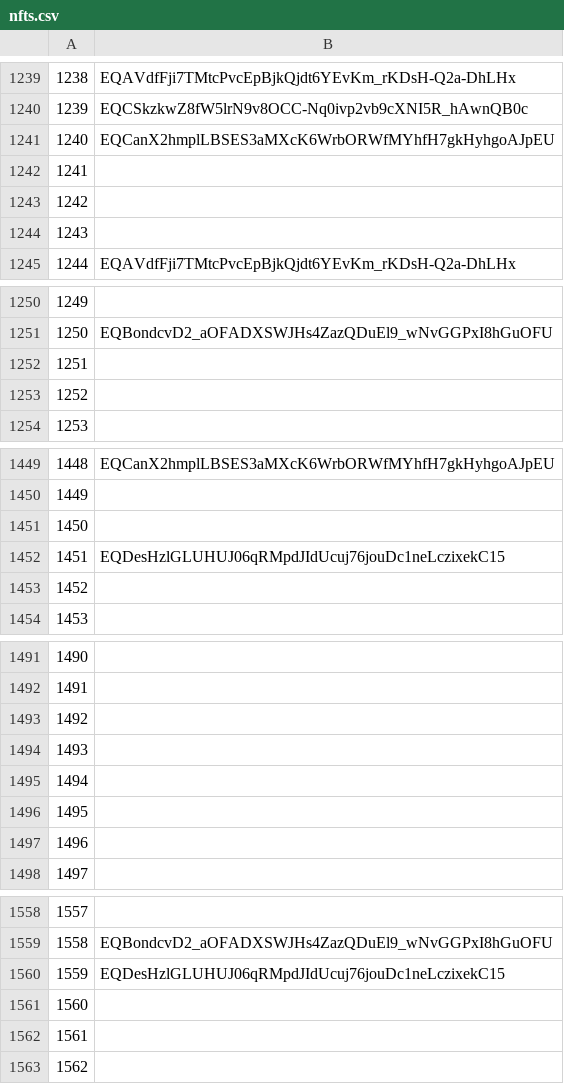
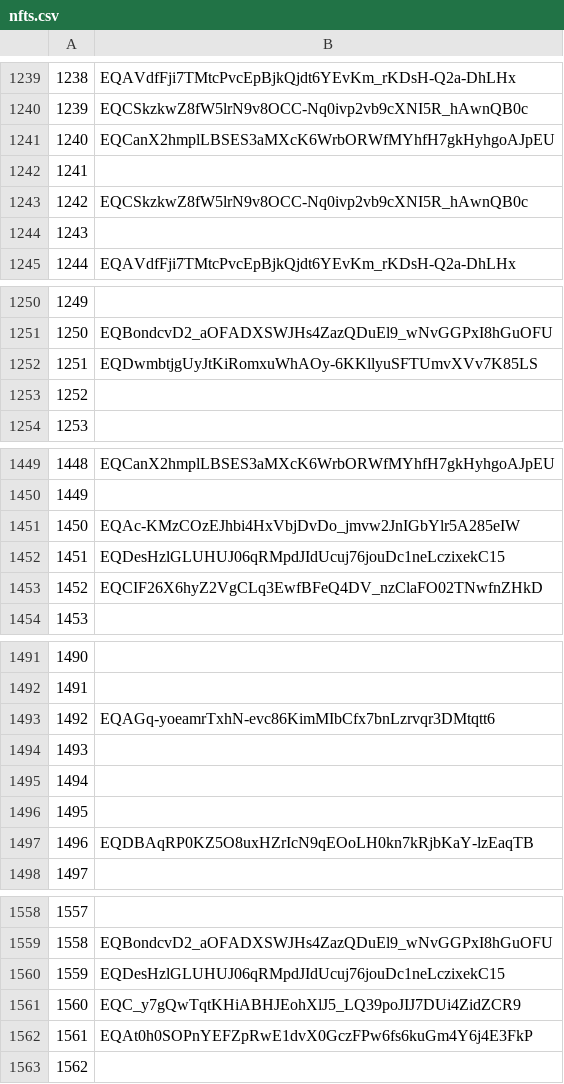
Before and after one commit to mir-one/fingerprints, a CSV file: nfts.csv, drawn as a sheet; only a part is shown, gaps mark what is left out; the diff covers the shown part only.

```diff
--- a/nfts.csv
+++ b/nfts.csv
@@ -1242,3 +1242,3 @@
 1241
-1242
+1242,EQCSkzkwZ8fW5lrN9v8OCC-Nq0ivp2vb9cXNI5R_hAwnQB0c
 1243
@@ -1251,3 +1251,3 @@
 1250,EQBondcvD2_aOFADXSWJHs4ZazQDuEl9_wNvGGPxI8hGuOFU
-1251
+1251,EQDwmbtjgUyJtKiRomxuWhAOy-6KKllyuSFTUmvXVv7K85LS
 1252
@@ -1450,5 +1450,5 @@
 1449
-1450
+1450,EQAc-KMzCOzEJhbi4HxVbjDvDo_jmvw2JnIGbYlr5A285eIW
 1451,EQDesHzlGLUHUJ06qRMpdJIdUcuj76jouDc1neLczixekC15
-1452
+1452,EQCIF26X6hyZ2VgCLq3EwfBFeQ4DV_nzClaFO02TNwfnZHkD
 1453
@@ -1492,3 +1492,3 @@
 1491
-1492
+1492,EQAGq-yoeamrTxhN-evc86KimMIbCfx7bnLzrvqr3DMtqtt6
 1493
@@ -1496,3 +1496,3 @@
 1495
-1496
+1496,EQDBAqRP0KZ5O8uxHZrIcN9qEOoLH0kn7kRjbKaY-lzEaqTB
 1497
@@ -1560,4 +1560,4 @@
 1559,EQDesHzlGLUHUJ06qRMpdJIdUcuj76jouDc1neLczixekC15
-1560
-1561
+1560,EQC_y7gQwTqtKHiABHJEohXlJ5_LQ39poJIJ7DUi4ZidZCR9
+1561,EQAt0h0SOPnYEFZpRwE1dvX0GczFPw6fs6kuGm4Y6j4E3FkP
 1562
```
Also changed, not shown: 37 edited cells elsewhere in this file.
